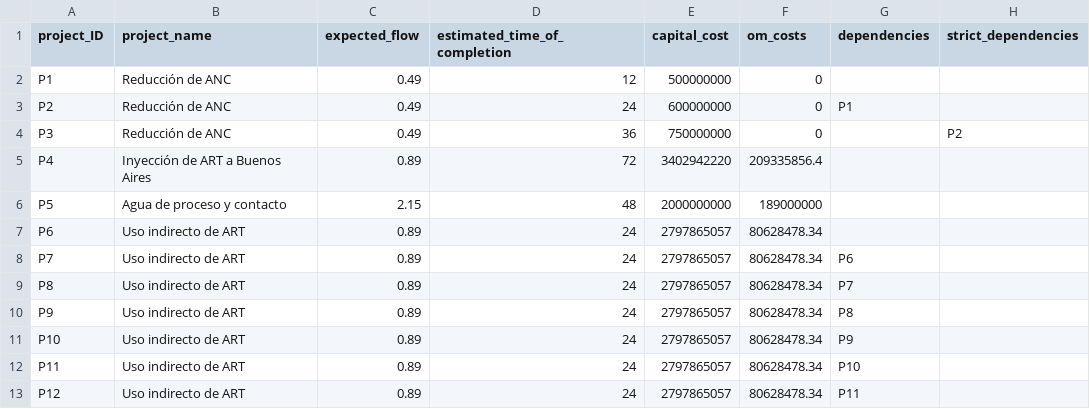
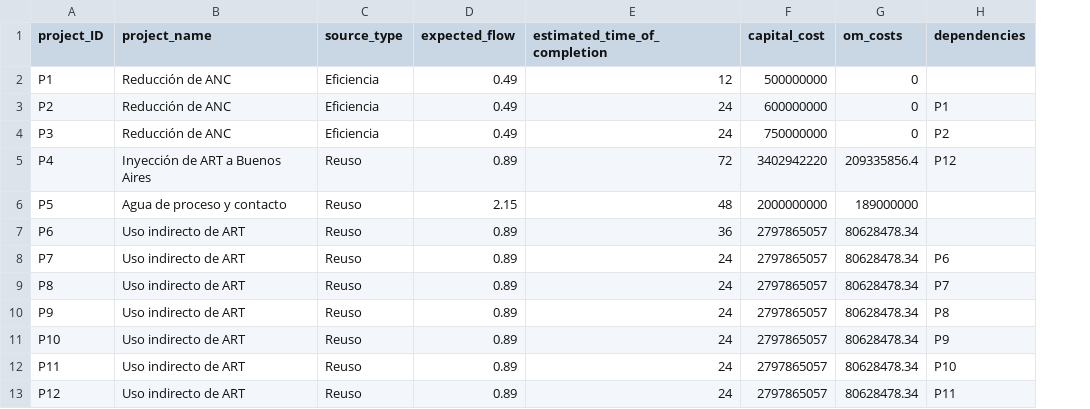
Before and after one commit to emolinaperez/mty_waterplan_2025, a CSV file: 5.2 Full RDM/2. Data Inputs/projects.csv, drawn as a sheet; only a part is shown; removed rows and columns are numbered as before the commit, all else as after; the diff names each change by its address in the sheet, - before the commit and + after, or states it on an @@ line.

Commit message:
update projects.csv to include source_type and correct dependencies

```diff
--- a/5.2 Full RDM/2. Data Inputs/projects.csv
+++ b/5.2 Full RDM/2. Data Inputs/projects.csv
+column C (source_type), rows 2-13: Eficiencia | Eficiencia | Eficiencia | Reuso | Reuso | Reuso | Reuso | Reuso | Reuso | Reuso | Reuso | Reuso
-column H (strict_dependencies), row 4: P2
-E4 (estimated_time_of_completion): 36
+E4 (estimated_time_of_completion): 24
-H4 (dependencies): (empty)
+H4 (dependencies): P2
-H5 (dependencies): (empty)
+H5 (dependencies): P12
-E7 (estimated_time_of_completion): 24
+E7 (estimated_time_of_completion): 36
```
